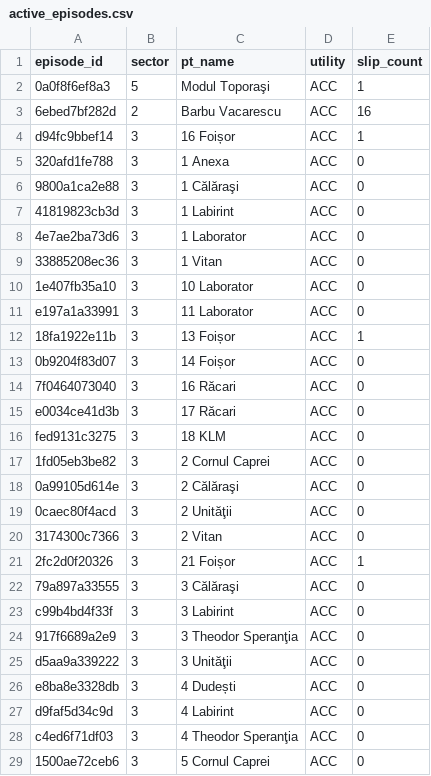
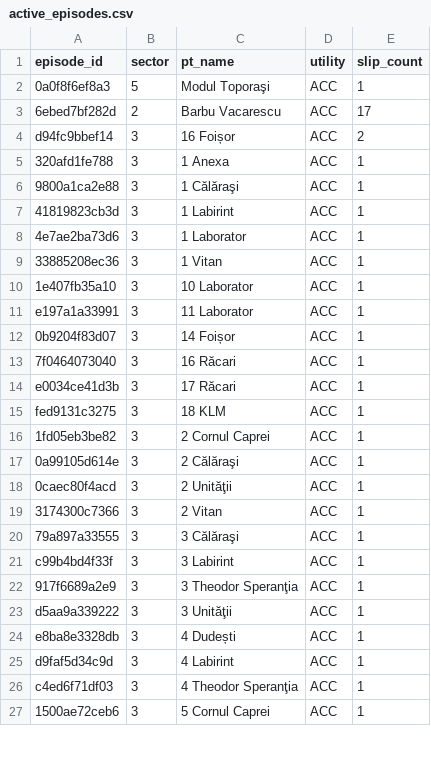
Before and after one commit to FlorinPopaCodes/termoficare-data, a CSV file: data/derived/active_episodes.csv, drawn as a sheet; only a part is shown; the diff covers the shown part only.

```diff
--- a/data/derived/active_episodes.csv
+++ b/data/derived/active_episodes.csv
@@ -2,28 +2,26 @@ episode_id,sector,pt_name,utility,slip_count
 0a0f8f6ef8a3,5,Modul Toporaşi,ACC,1
-6ebed7bf282d,2,Barbu Vacarescu,ACC,16
-d94fc9bbef14,3,16 Foișor,ACC,1
-320afd1fe788,3,1 Anexa,ACC,0
-9800a1ca2e88,3,1 Călăraşi,ACC,0
-41819823cb3d,3,1 Labirint,ACC,0
-4e7ae2ba73d6,3,1 Laborator,ACC,0
-33885208ec36,3,1 Vitan,ACC,0
-1e407fb35a10,3,10 Laborator,ACC,0
-e197a1a33991,3,11 Laborator,ACC,0
-18fa1922e11b,3,13 Foișor,ACC,1
-0b9204f83d07,3,14 Foișor,ACC,0
-7f0464073040,3,16 Răcari,ACC,0
-e0034ce41d3b,3,17 Răcari,ACC,0
-fed9131c3275,3,18 KLM,ACC,0
-1fd05eb3be82,3,2 Cornul Caprei,ACC,0
-0a99105d614e,3,2 Călăraşi,ACC,0
-0caec80f4acd,3,2 Unităţii,ACC,0
-3174300c7366,3,2 Vitan,ACC,0
-2fc2d0f20326,3,21 Foișor,ACC,1
-79a897a33555,3,3 Călăraşi,ACC,0
-c99b4bd4f33f,3,3 Labirint,ACC,0
-917f6689a2e9,3,3 Theodor Speranţia,ACC,0
-d5aa9a339222,3,3 Unităţii,ACC,0
-e8ba8e3328db,3,4 Dudești,ACC,0
-d9faf5d34c9d,3,4 Labirint,ACC,0
-c4ed6f71df03,3,4 Theodor Speranţia,ACC,0
-1500ae72ceb6,3,5 Cornul Caprei,ACC,0
+6ebed7bf282d,2,Barbu Vacarescu,ACC,17
+d94fc9bbef14,3,16 Foișor,ACC,2
+320afd1fe788,3,1 Anexa,ACC,1
+9800a1ca2e88,3,1 Călăraşi,ACC,1
+41819823cb3d,3,1 Labirint,ACC,1
+4e7ae2ba73d6,3,1 Laborator,ACC,1
+33885208ec36,3,1 Vitan,ACC,1
+1e407fb35a10,3,10 Laborator,ACC,1
+e197a1a33991,3,11 Laborator,ACC,1
+0b9204f83d07,3,14 Foișor,ACC,1
+7f0464073040,3,16 Răcari,ACC,1
+e0034ce41d3b,3,17 Răcari,ACC,1
+fed9131c3275,3,18 KLM,ACC,1
+1fd05eb3be82,3,2 Cornul Caprei,ACC,1
+0a99105d614e,3,2 Călăraşi,ACC,1
+0caec80f4acd,3,2 Unităţii,ACC,1
+3174300c7366,3,2 Vitan,ACC,1
+79a897a33555,3,3 Călăraşi,ACC,1
+c99b4bd4f33f,3,3 Labirint,ACC,1
+917f6689a2e9,3,3 Theodor Speranţia,ACC,1
+d5aa9a339222,3,3 Unităţii,ACC,1
+e8ba8e3328db,3,4 Dudești,ACC,1
+d9faf5d34c9d,3,4 Labirint,ACC,1
+c4ed6f71df03,3,4 Theodor Speranţia,ACC,1
+1500ae72ceb6,3,5 Cornul Caprei,ACC,1
```
Also changed, not shown: 2 added rows, 21 removed rows and 44 edited cells elsewhere in this file, data/derived/on_time_rates.csv, 4 other files.
